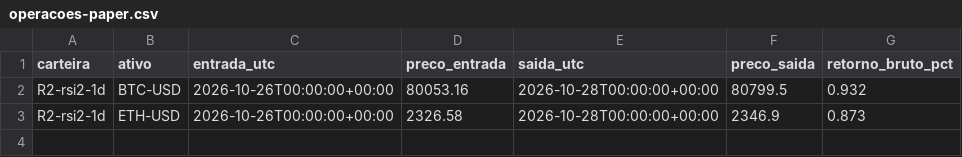
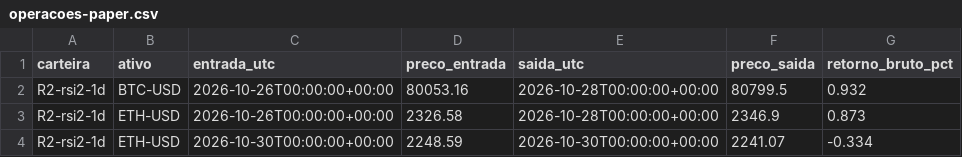
Before and after one commit to Matheuszinhorn/Matheuszinhorn, a CSV file: DESAFIO-CLAUDE-50-ATE-10000/analises/quant/trading-2026/paper/operacoes-paper.csv, drawn as a sheet; the diff names each change by its address in the sheet, - before the commit and + after, or states it on an @@ line.

```diff
--- a/DESAFIO-CLAUDE-50-ATE-10000/analises/quant/trading-2026/paper/operacoes-paper.csv
+++ b/DESAFIO-CLAUDE-50-ATE-10000/analises/quant/trading-2026/paper/operacoes-paper.csv
+row 4: R2-rsi2-1d | ETH-USD | 2026-10-30T00:00:00+00:00 | 2248.59 | 2026-10-30T00:00:00+00:00 | 2241.07 | -0.334
```
Also changed, not shown: 2 other files.
